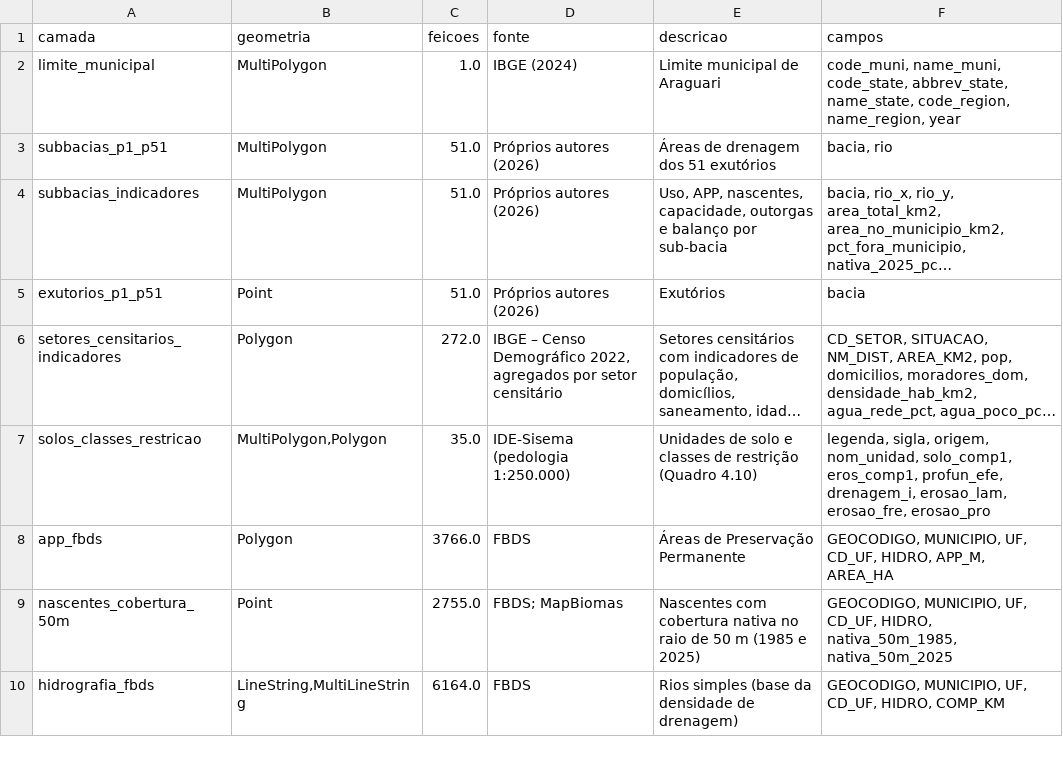
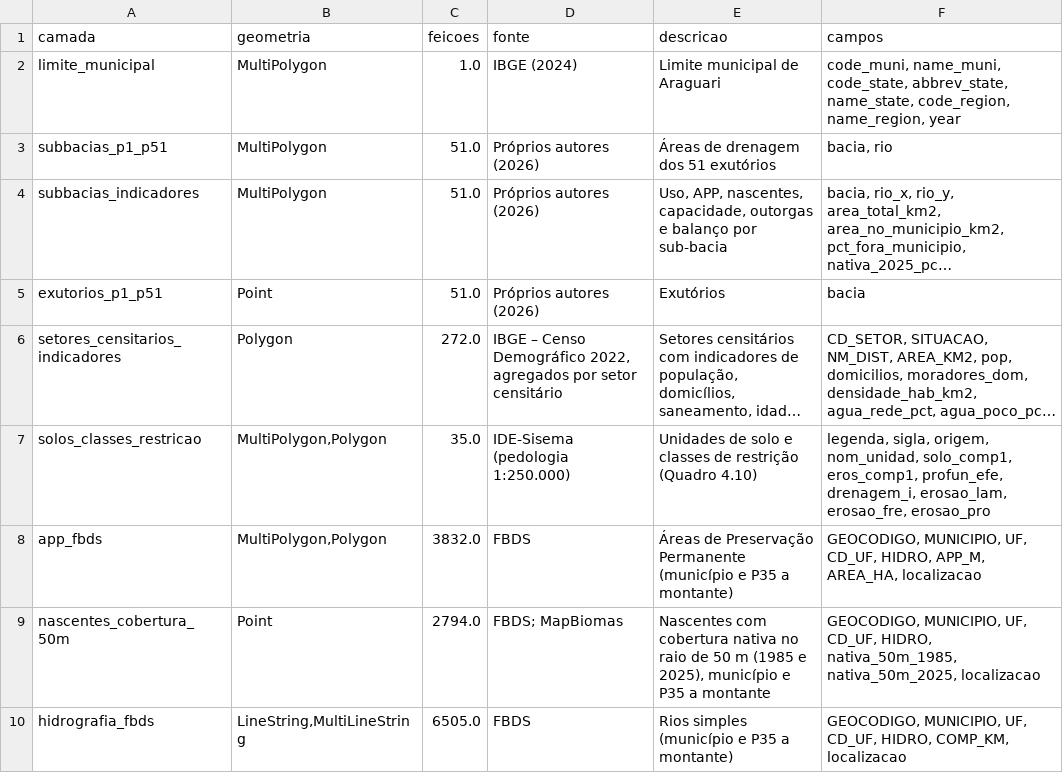
Before and after one commit to antoverps/webgis-araguari, a CSV file: dicionario_camadas.csv, drawn as a sheet; only a part is shown; long unchanged cells end in …; the diff covers the shown part only; the diff names each change by its address in the sheet, - before the commit and + after, or states it on an @@ line.

```diff
--- a/dicionario_camadas.csv
+++ b/dicionario_camadas.csv
-B8 (geometria): Polygon
+B8 (geometria): MultiPolygon,Polygon
-C8 (feicoes): 3766.0
+C8 (feicoes): 3832.0
-E8 (descricao): …Preservação Permanente
+E8 (descricao): …Preservação Permanente (município e P35 a montante)
-F8 (campos): …HIDRO, APP_M, AREA_HA
+F8 (campos): …HIDRO, APP_M, AREA_HA, localizacao
-C9 (feicoes): 2755.0
+C9 (feicoes): 2794.0
-E9 (descricao): …(1985 e 2025)
+E9 (descricao): …(1985 e 2025), município e P35 a montante
-F9 (campos): …HIDRO, nativa_50m_1985, nativa_50m_2025
+F9 (campos): …HIDRO, nativa_50m_1985, nativa_50m_2025, localizacao
-C10 (feicoes): 6164.0
+C10 (feicoes): 6505.0
-E10 (descricao): Rios simples (base da densidade de drenagem)
+E10 (descricao): Rios simples (município e P35 a montante)
-F10 (campos): …CD_UF, HIDRO, COMP_KM
+F10 (campos): …CD_UF, HIDRO, COMP_KM, localizacao
```
Also changed, not shown: 8 edited cells elsewhere in this file, 52 other files.
